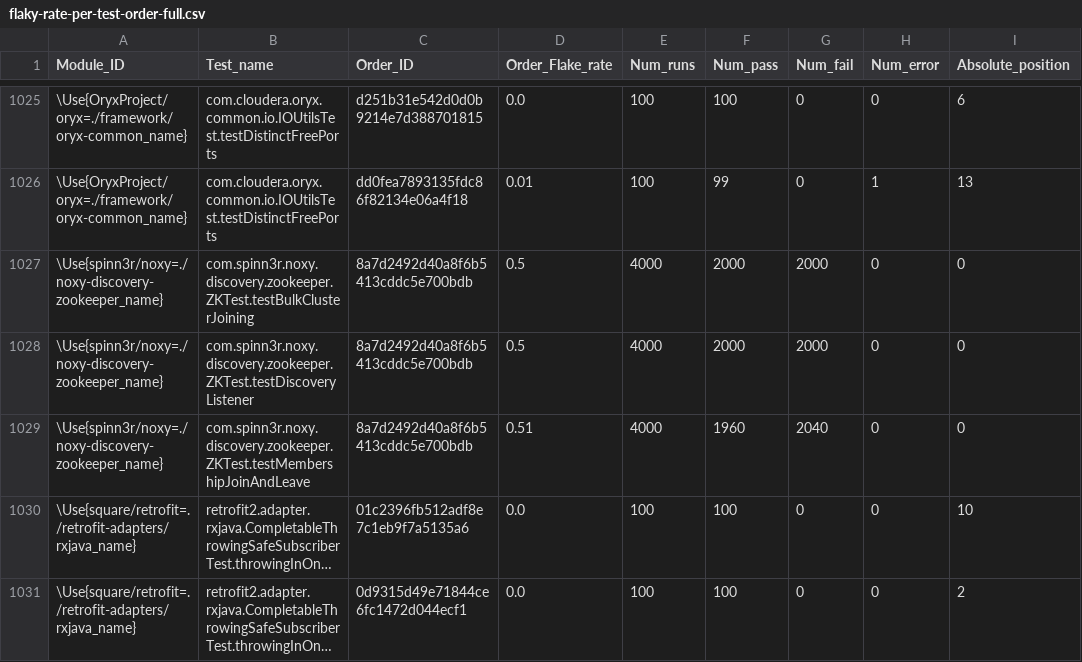
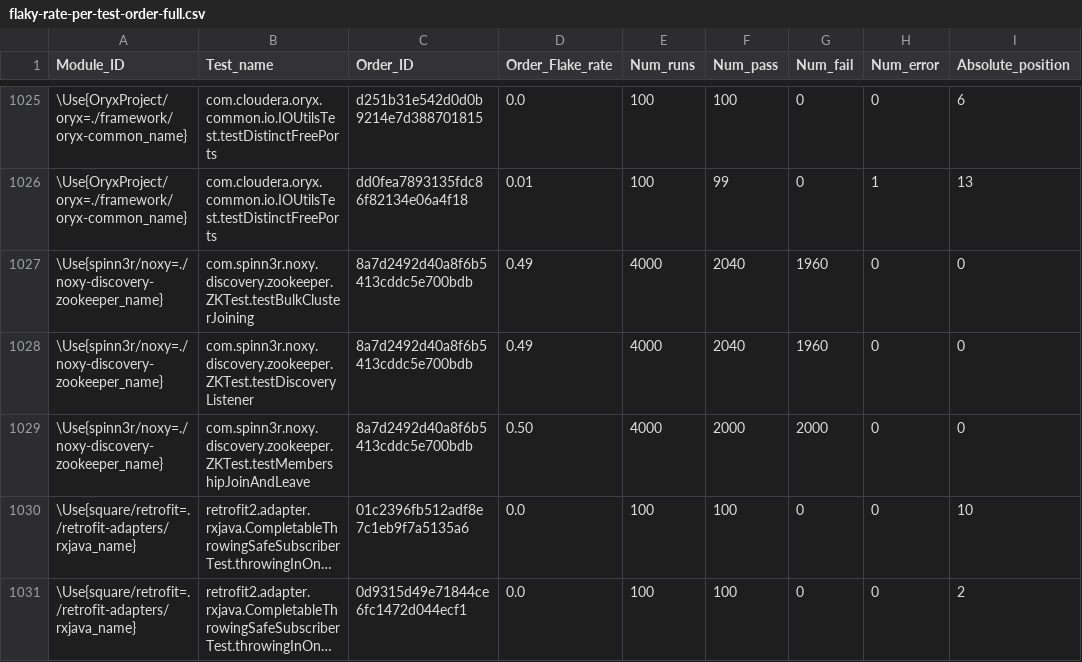
Before and after one commit to TestingResearchIllinois/rerunning-no-tests, a CSV file: azure-data/rq-data/flake-rate-per-test-order/flaky-rate-per-test-order-full.csv, drawn as a sheet; only a part is shown, gaps mark what is left out; long unchanged cells end in …; the diff names each change by its address in the sheet, - before the commit and + after, or states it on an @@ line.

Commit message:
Updating noxy tests so they correctly ignore the first test run on azure machines.

```diff
--- a/azure-data/rq-data/flake-rate-per-test-order/flaky-rate-per-test-order-full.csv
+++ b/azure-data/rq-data/flake-rate-per-test-order/flaky-rate-per-test-order-full.csv
-D1027:D1028 (Order_Flake_rate): 0.5
+D1027:D1028 (Order_Flake_rate): 0.49
-F1027:F1028 (Num_pass): 2000
+F1027:F1028 (Num_pass): 2040
-G1027:G1028 (Num_fail): 2000
+G1027:G1028 (Num_fail): 1960
-D1029 (Order_Flake_rate): 0.51
+D1029 (Order_Flake_rate): 0.50
-F1029 (Num_pass): 1960
+F1029 (Num_pass): 2000
-G1029 (Num_fail): 2040
+G1029 (Num_fail): 2000
```
Also changed, not shown: azure-data/rq-data/flake-rate-per-test-order/flaky-rate-per-test-order-simplified.csv, azure-data/rq-data/flake-rates/tso-flake-rate.csv, 4 other files.
